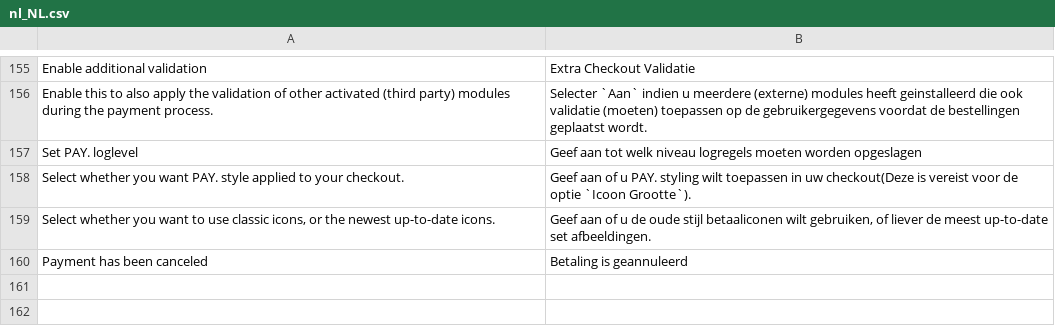
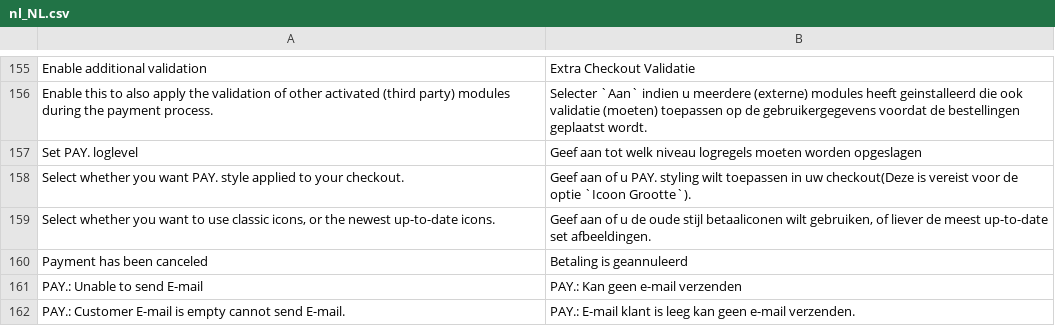
Before and after one commit to paynl/magento2-plugin, a CSV file: i18n/nl_NL.csv, drawn as a sheet; only a part is shown, gaps mark what is left out.

```diff
--- a/i18n/nl_NL.csv
+++ b/i18n/nl_NL.csv
@@ -160 +160,3 @@
 "Payment has been canceled","Betaling is geannuleerd"
+"PAY.: Unable to send E-mail", "PAY.: Kan geen e-mail verzenden"
+"PAY.: Customer E-mail is empty cannot send E-mail.", "PAY.: E-mail klant is leeg kan geen e-mail verzenden."
```
Also changed, not shown: 1 other file.
